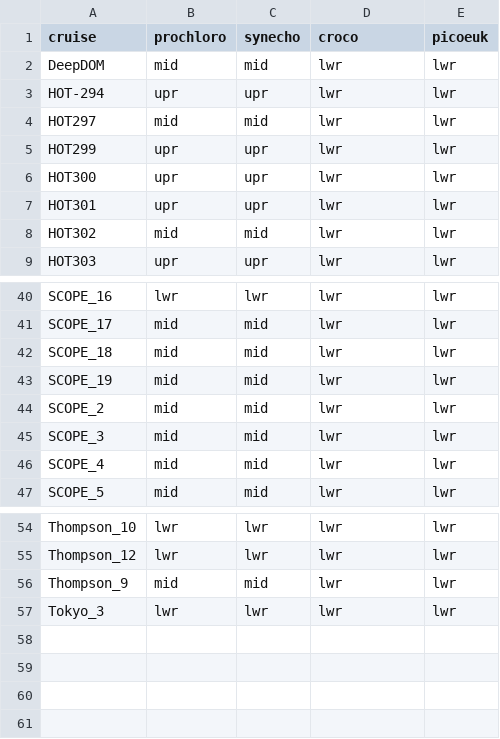
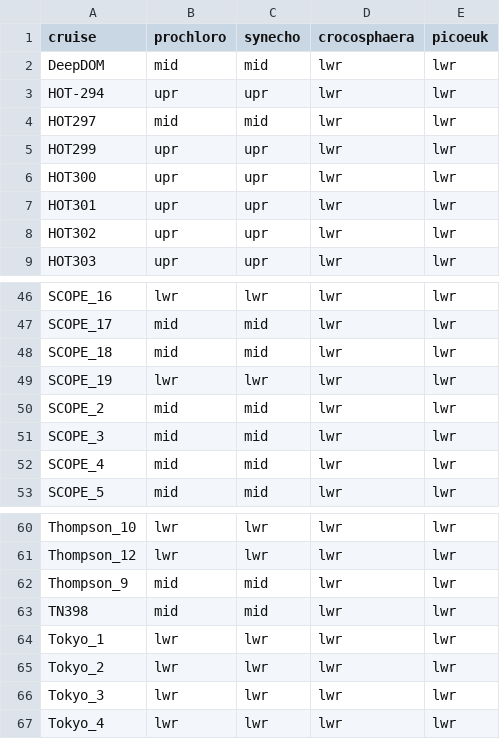
Before and after one commit to seaflow-uw/popcycle, a CSV file: inst/scatter/RefracIndices_percruise.csv, drawn as a sheet; only a part is shown, gaps mark what is left out; the diff covers the shown part only.

```diff
--- a/inst/scatter/RefracIndices_percruise.csv
+++ b/inst/scatter/RefracIndices_percruise.csv
@@ -1,2 +1,2 @@
-cruise,prochloro,synecho,croco,picoeuk
+cruise,prochloro,synecho,crocosphaera,picoeuk
 DeepDOM,mid,mid,lwr,lwr
@@ -7,3 +7,3 @@ HOT300,upr,upr,lwr,lwr
 HOT301,upr,upr,lwr,lwr
-HOT302,mid,mid,lwr,lwr
+HOT302,upr,upr,lwr,lwr
 HOT303,upr,upr,lwr,lwr
@@ -42,3 +48,3 @@ SCOPE_17,mid,mid,lwr,lwr
 SCOPE_18,mid,mid,lwr,lwr
-SCOPE_19,mid,mid,lwr,lwr
+SCOPE_19,lwr,lwr,lwr,lwr
 SCOPE_2,mid,mid,lwr,lwr
@@ -56,2 +62,6 @@ Thompson_12,lwr,lwr,lwr,lwr
 Thompson_9,mid,mid,lwr,lwr
+TN398,mid,mid,lwr,lwr
+Tokyo_1,lwr,lwr,lwr,lwr
+Tokyo_2,lwr,lwr,lwr,lwr
 Tokyo_3,lwr,lwr,lwr,lwr
+Tokyo_4,lwr,lwr,lwr,lwr
```
Also changed, not shown: 6 added rows and 11 edited cells elsewhere in this file, 1 other file.
